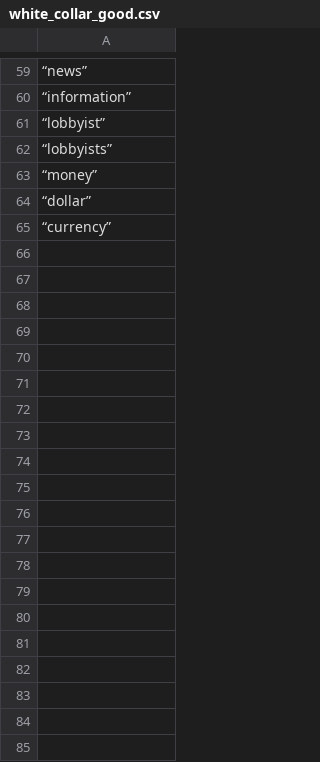
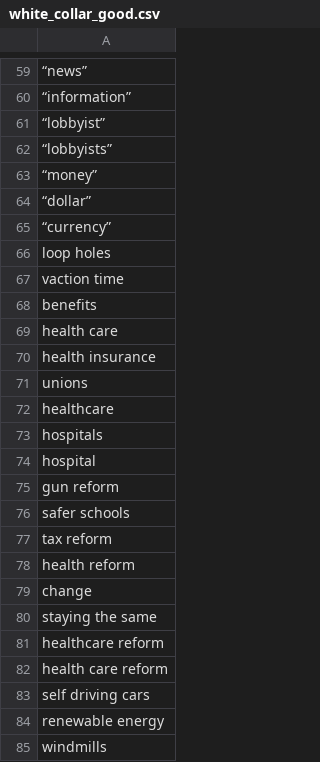
Before and after one commit to swsoe/Game-Jam-2017, a CSV file: GGJ2017/Assets/StreamingAssets/white_collar_good.csv, drawn as a sheet; only a part is shown, gaps mark what is left out; the diff covers the shown part only.

Commit message:
Update white_collar_good.csv

```diff
--- a/GGJ2017/Assets/StreamingAssets/white_collar_good.csv
+++ b/GGJ2017/Assets/StreamingAssets/white_collar_good.csv
@@ -65 +65,21 @@
 “currency”
+"loop holes"
+"vaction time"
+"benefits"
+"health care"
+"health insurance"
+"unions"
+"healthcare"
+"hospitals"
+"hospital"
+"gun reform"
+"safer schools"
+"tax reform"
+"health reform"
+"change"
+"staying the same"
+"healthcare reform"
+"health care reform"
+"self driving cars"
+"renewable energy"
+"windmills"
```
Also changed, not shown: 15 added rows elsewhere in this file.
